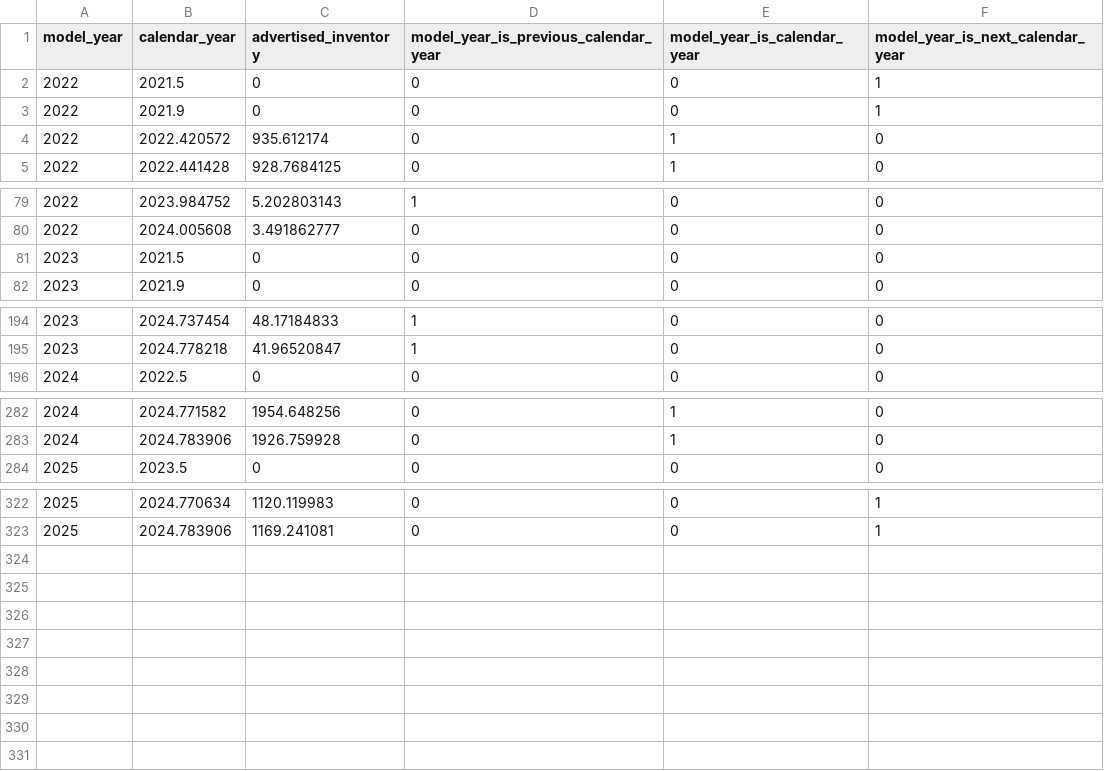
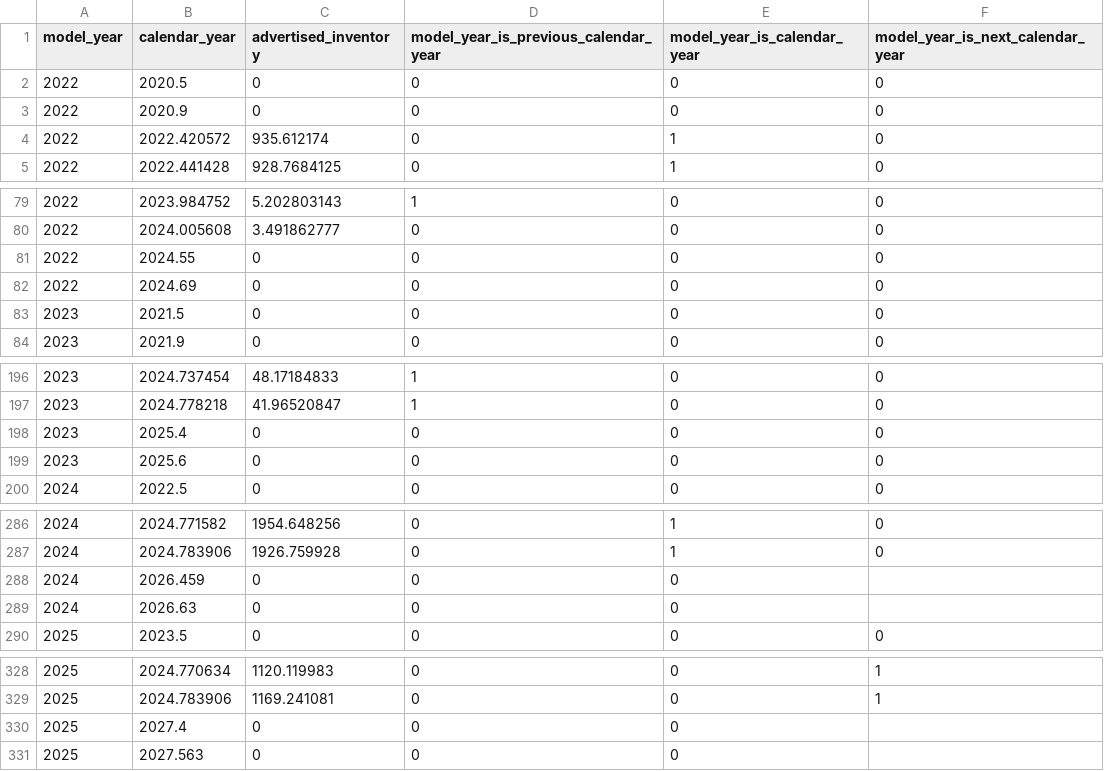
Before and after one commit to iamgiddyaboutgit/cars, a CSV file: raw_data/model_year_vs_calendar_year/model_year_vs_calendar_year.csv, drawn as a sheet; only a part is shown, gaps mark what is left out.

Commit message:
Add more 0's and fix typos.

```diff
--- a/raw_data/model_year_vs_calendar_year/model_year_vs_calendar_year.csv
+++ b/raw_data/model_year_vs_calendar_year/model_year_vs_calendar_year.csv
@@ -1,4 +1,4 @@
 model_year,calendar_year,advertised_inventory,model_year_is_previous_calendar_year,model_year_is_calendar_year,model_year_is_next_calendar_year
-2022,2021.5,0,0,0,1
-2022,2021.9,0,0,0,1
+2022,2020.5,0,0,0,0
+2022,2020.9,0,0,0,0
 2022,2022.420572,935.612174,0,1,0
@@ -80,2 +80,4 @@ model_year,calendar_year,advertised_inventory,model_year_is_previous_calendar_ye
 2022,2024.005608,3.491862777,0,0,0
+2022,2024.55,0,0,0,0
+2022,2024.69,0,0,0,0
 2023,2021.5,0,0,0,0
@@ -195,2 +197,4 @@ model_year,calendar_year,advertised_inventory,model_year_is_previous_calendar_ye
 2023,2024.778218,41.96520847,1,0,0
+2023,2025.4,0,0,0,0
+2023,2025.6,0,0,0,0
 2024,2022.5,0,0,0,0
@@ -283,2 +287,4 @@ model_year,calendar_year,advertised_inventory,model_year_is_previous_calendar_ye
 2024,2024.783906,1926.759928,0,1,0
+2024,2026.459,0,0,0,
+2024,2026.63,0,0,0,
 2025,2023.5,0,0,0,0
@@ -323 +329,3 @@ model_year,calendar_year,advertised_inventory,model_year_is_previous_calendar_ye
 2025,2024.783906,1169.241081,0,0,1
+2025,2027.4,0,0,0,
+2025,2027.563,0,0,0,
```
Also changed, not shown: 1 other file.
